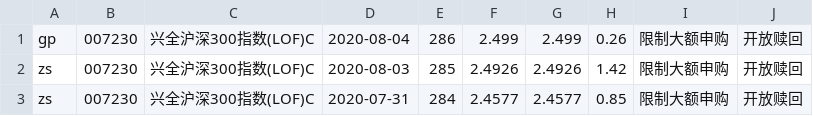
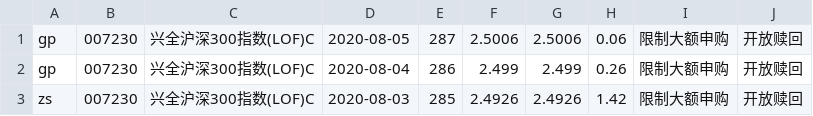
Before and after one commit to imgaara/invest, a CSV file: fund/navs/007230.csv, drawn as a sheet; only a part is shown; the shorter side is filled out with more unchanged rows.

```diff
--- a/fund/navs/007230.csv
+++ b/fund/navs/007230.csv
@@ -1 +1,2 @@
+gp,007230,兴全沪深300指数(LOF)C,2020-08-05,287,2.5006,2.5006,0.06,限制大额申购,开放赎回,
 gp,007230,兴全沪深300指数(LOF)C,2020-08-04,286,2.499,2.499,0.26,限制大额申购,开放赎回,
```
Also changed, not shown: fund/navs/005676.csv, fund/navs/118002.csv, 50 other files.
